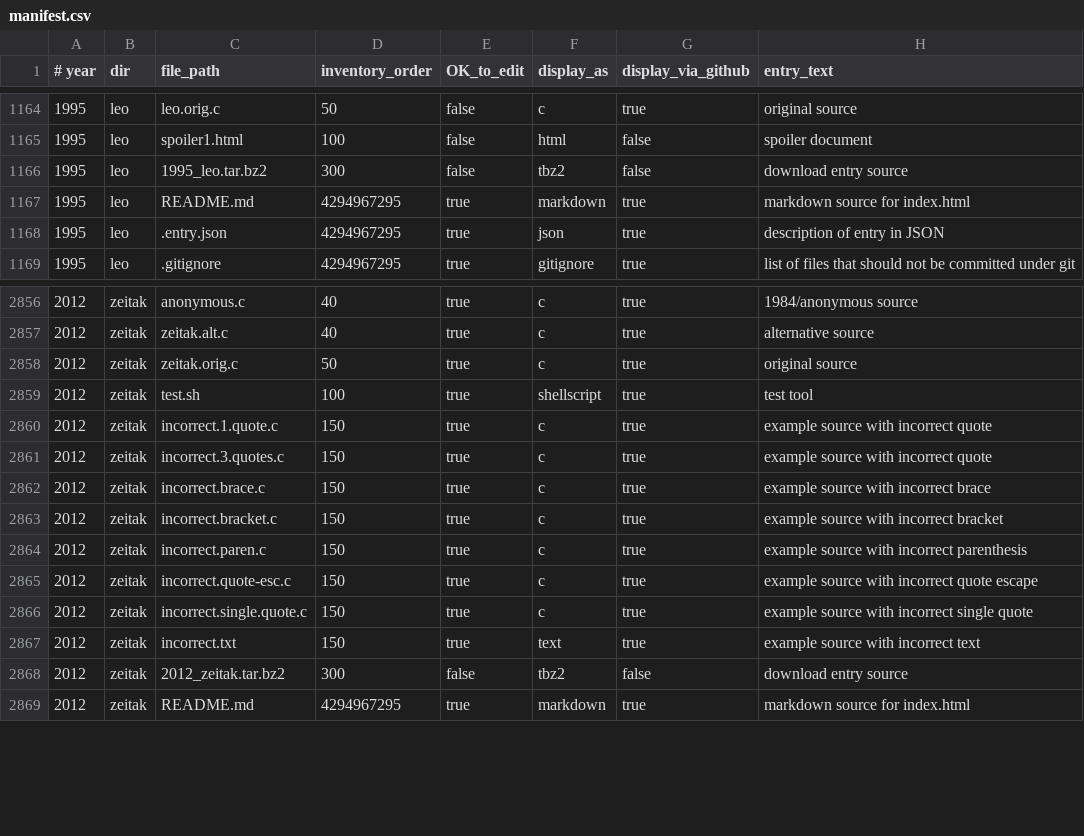
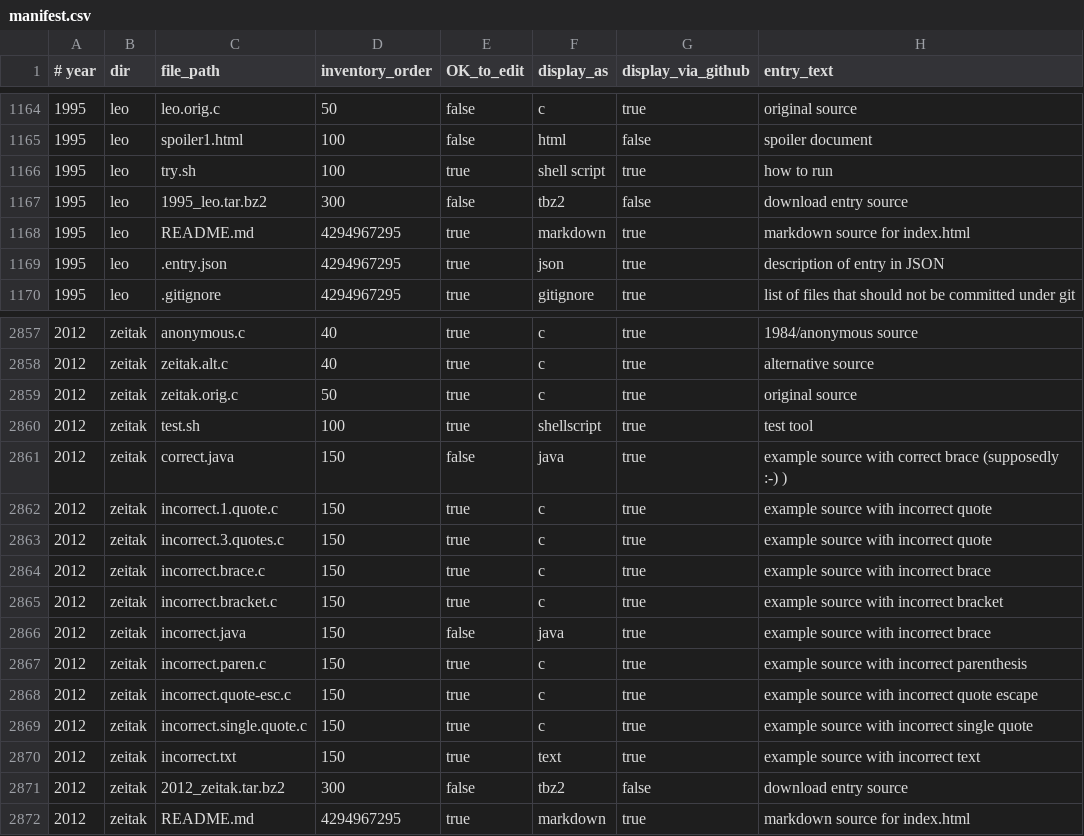
Before and after one commit to lcn2/trim-temp-test-ioccc, a CSV file: tmp/manifest.csv, drawn as a sheet; only a part is shown, gaps mark what is left out.

Commit message:
update manifest as per recent file changes

```diff
--- a/tmp/manifest.csv
+++ b/tmp/manifest.csv
@@ -1165,2 +1165,3 @@
 1995,leo,spoiler1.html,100,false,html,false,spoiler document
+1995,leo,try.sh,100,true,shell script,true,how to run
 1995,leo,1995_leo.tar.bz2,300,false,tbz2,false,download entry source
@@ -2859,2 +2860,3 @@
 2012,zeitak,test.sh,100,true,shellscript,true,test tool
+2012,zeitak,correct.java,150,false,java,true,example source with correct brace (supposedly :-) )
 2012,zeitak,incorrect.1.quote.c,150,true,c,true,example source with incorrect quote
@@ -2863,2 +2865,3 @@
 2012,zeitak,incorrect.bracket.c,150,true,c,true,example source with incorrect bracket
+2012,zeitak,incorrect.java,150,false,java,true,example source with incorrect brace
 2012,zeitak,incorrect.paren.c,150,true,c,true,example source with incorrect parenthesis
```
Also changed, not shown: 5 other files.
